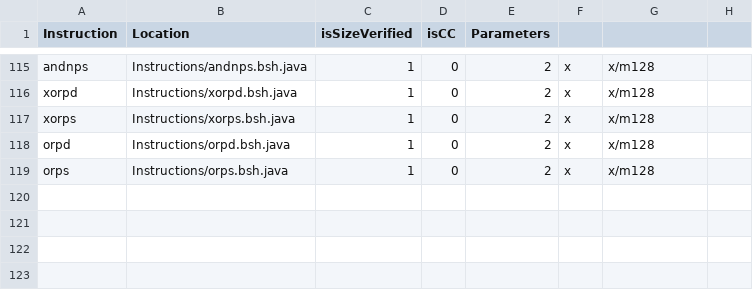
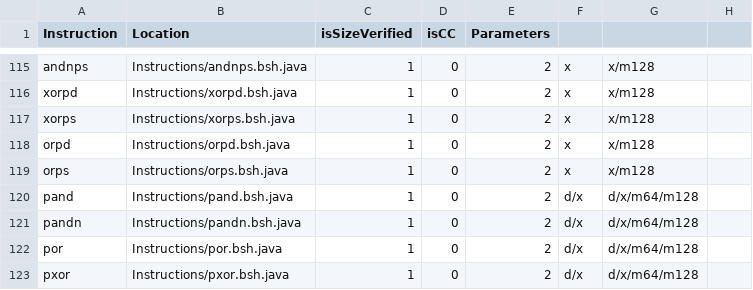
Before and after one commit to thejenigrace/thsst-calvis, a CSV file: Instructions/instruction_list.csv, drawn as a sheet; only a part is shown, gaps mark what is left out; the diff names each change by its address in the sheet, - before the commit and + after, or states it on an @@ line.

```diff
--- a/Instructions/instruction_list.csv
+++ b/Instructions/instruction_list.csv
+row 120: pand | Instructions/pand.bsh.java | 1 | 0 | 2 | d/x | d/x/m64/m128
+row 121: pandn | Instructions/pandn.bsh.java | 1 | 0 | 2 | d/x | d/x/m64/m128
+row 122: por | Instructions/por.bsh.java | 1 | 0 | 2 | d/x | d/x/m64/m128
+row 123: pxor | Instructions/pxor.bsh.java | 1 | 0 | 2 | d/x | d/x/m64/m128
```
Also changed, not shown: 6 other files.
